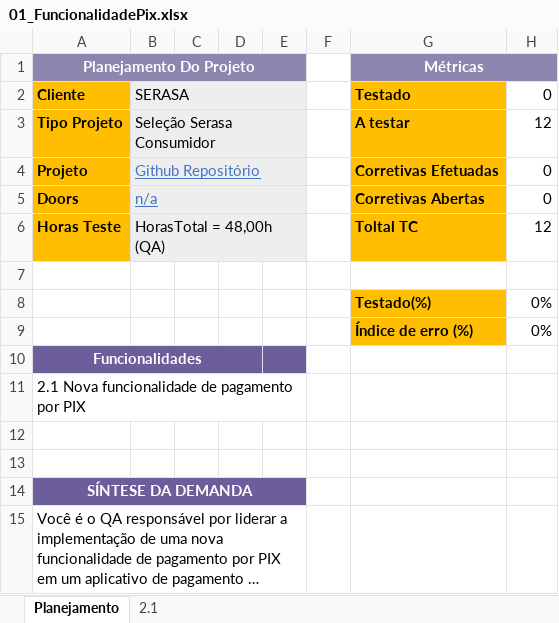
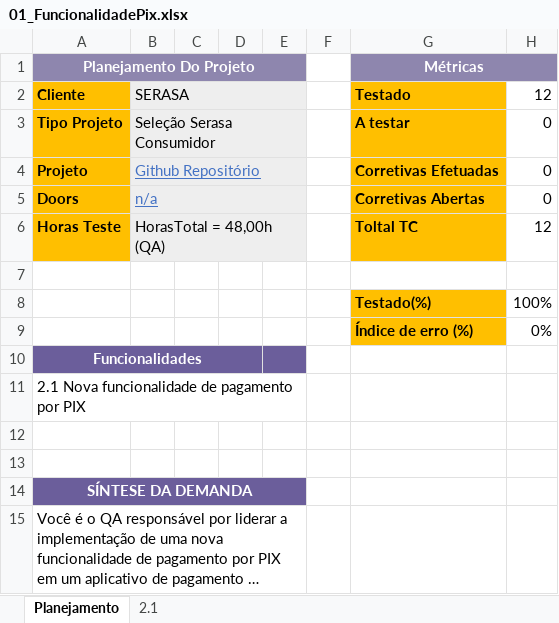
Before and after one commit to WMarinhoo/Teste-Serasa, an Excel workbook: Worksheets/01_FuncionalidadePix.xlsx, sheet Planejamento, drawn as a sheet; long unchanged cells end in …; values as stored, in another font and other column widths than the file's, no borders; the diff names each change by its address in the sheet, - before the commit and + after, or states it on an @@ line.

```diff
--- a/Worksheets/01_FuncionalidadePix.xlsx (sheet Planejamento)
+++ b/Worksheets/01_FuncionalidadePix.xlsx (sheet Planejamento)
-H2: 0
+H2: 12
-H3 (12): 12
+H3 (12): 0
-H8 (12): 0%
+H8 (12): 100%
```
Also changed, not shown: sheet 2.1, 11 other files.
